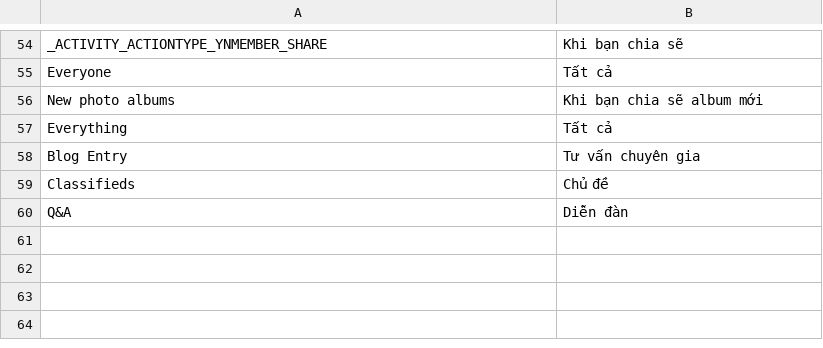
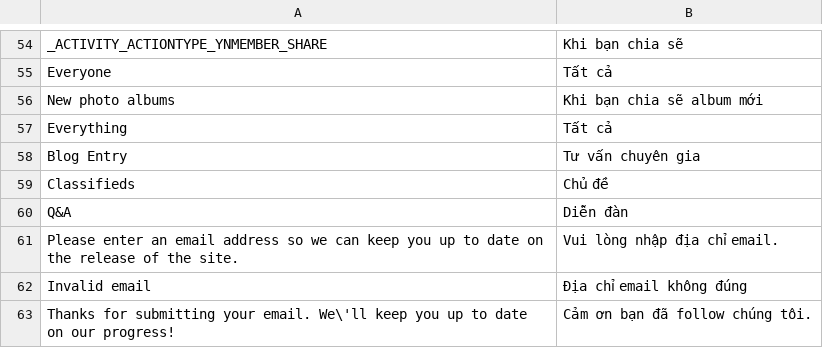
Before and after one commit to nhochong/behoi, a CSV file: application/languages/vi_VN/custom.csv, drawn as a sheet; only a part is shown, gaps mark what is left out.

```diff
--- a/application/languages/vi_VN/custom.csv
+++ b/application/languages/vi_VN/custom.csv
@@ -60 +60,4 @@
 "Q&A";"Diễn đàn"
+"Please enter an email address so we can keep you up to date on the release of the site.";"Vui lòng nhập địa chỉ email."
+"Invalid email";"Địa chỉ email không đúng"
+"Thanks for submitting your email. We\'ll keep you up to date on our progress!";"Cảm ơn bạn đã follow chúng tôi."
```
Also changed, not shown: 5 other files.
